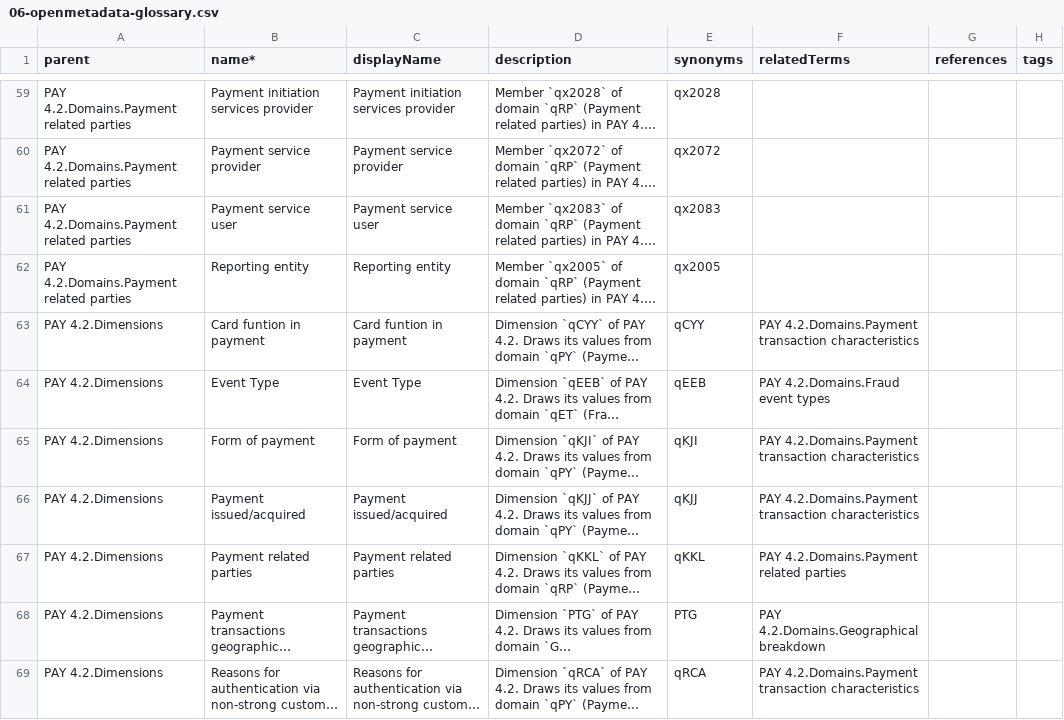
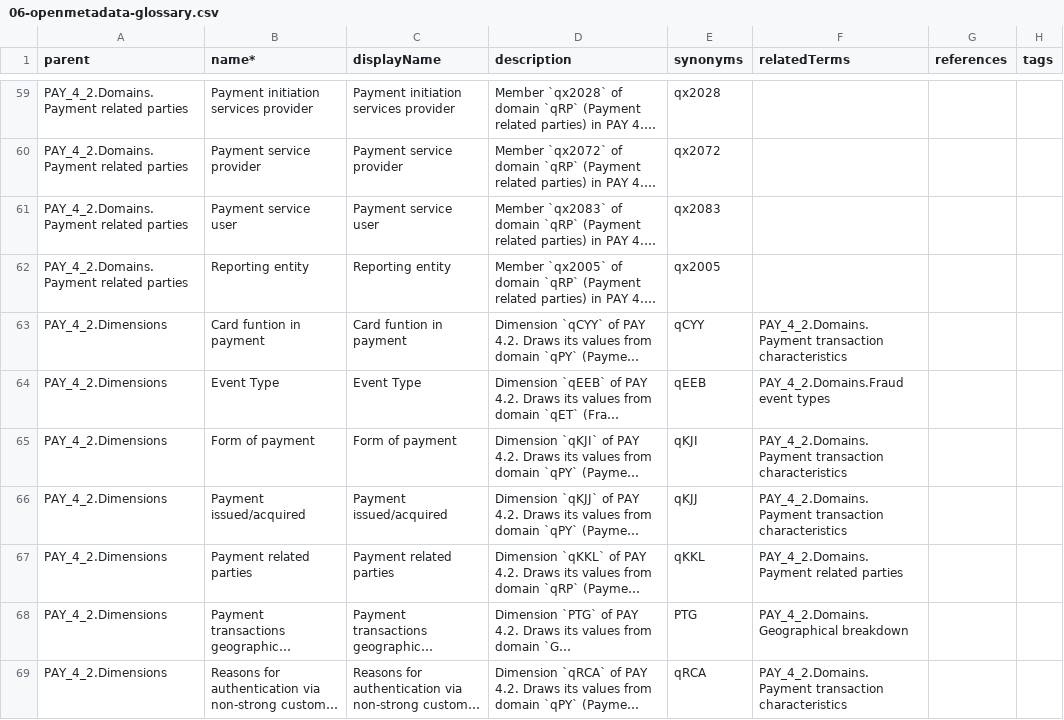
Before and after one commit to oluies/om-eba-annotatedtpl, a CSV file: 06-openmetadata-glossary.csv, drawn as a sheet; only a part is shown, gaps mark what is left out; long unchanged cells end in …; the diff covers the shown part only; the diff names each change by its address in the sheet, - before the commit and + after, or states it on an @@ line.

Commit message:
Name the glossary PAY_4_2 so parent FQNs resolve
The term import failed 75 of 78 rows with 'Entity PAY 4.2.Domains of type
glossaryTerm not found'. Not a dry-run artefact: getEntityReferenceByName does
consult dryRunCreatedEntities. The keys simply did not match.

FullyQualifiedName.quoteName wraps any part containing a dot in double quotes,
so a glossary named 'PAY 4.2' is stored as "PAY 4.2".Domains while the CSV
wrote PAY 4.2.Domains. The glossary name is now PAY_4_2, with the readable form
in displayName, and the CSV builds parent FQNs through a helper that applies the
same quoting rule to every part - so a term label containing a dot would also
resolve.

Validated: 78 rows, 3 top level, 0 orphaned parents.

```diff
--- a/06-openmetadata-glossary.csv
+++ b/06-openmetadata-glossary.csv
-A59:A62 (parent): PAY 4.2.Domains.Payment related parties
+A59:A62 (parent): PAY_4_2.Domains.Payment related parties
-A63:A69 (parent): PAY 4.2.Dimensions
+A63:A69 (parent): PAY_4_2.Dimensions
-F63 (relatedTerms): PAY 4.2.Domains.Payment transaction characteristics
+F63 (relatedTerms): PAY_4_2.Domains.Payment transaction characteristics
-F64 (relatedTerms): PAY 4.2.Domains.Fraud event types
+F64 (relatedTerms): PAY_4_2.Domains.Fraud event types
-F65:F66 (relatedTerms): PAY 4.2.Domains.Payment transaction characteristics
+F65:F66 (relatedTerms): PAY_4_2.Domains.Payment transaction characteristics
-F67 (relatedTerms): PAY 4.2.Domains.Payment related parties
+F67 (relatedTerms): PAY_4_2.Domains.Payment related parties
-F68 (relatedTerms): PAY 4.2.Domains.Geographical breakdown
+F68 (relatedTerms): PAY_4_2.Domains.Geographical breakdown
-F69 (relatedTerms): PAY 4.2.Domains.Payment transaction characteristics
+F69 (relatedTerms): PAY_4_2.Domains.Payment transaction characteristics
```
Also changed, not shown: 71 edited cells elsewhere in this file, 3 other files.
